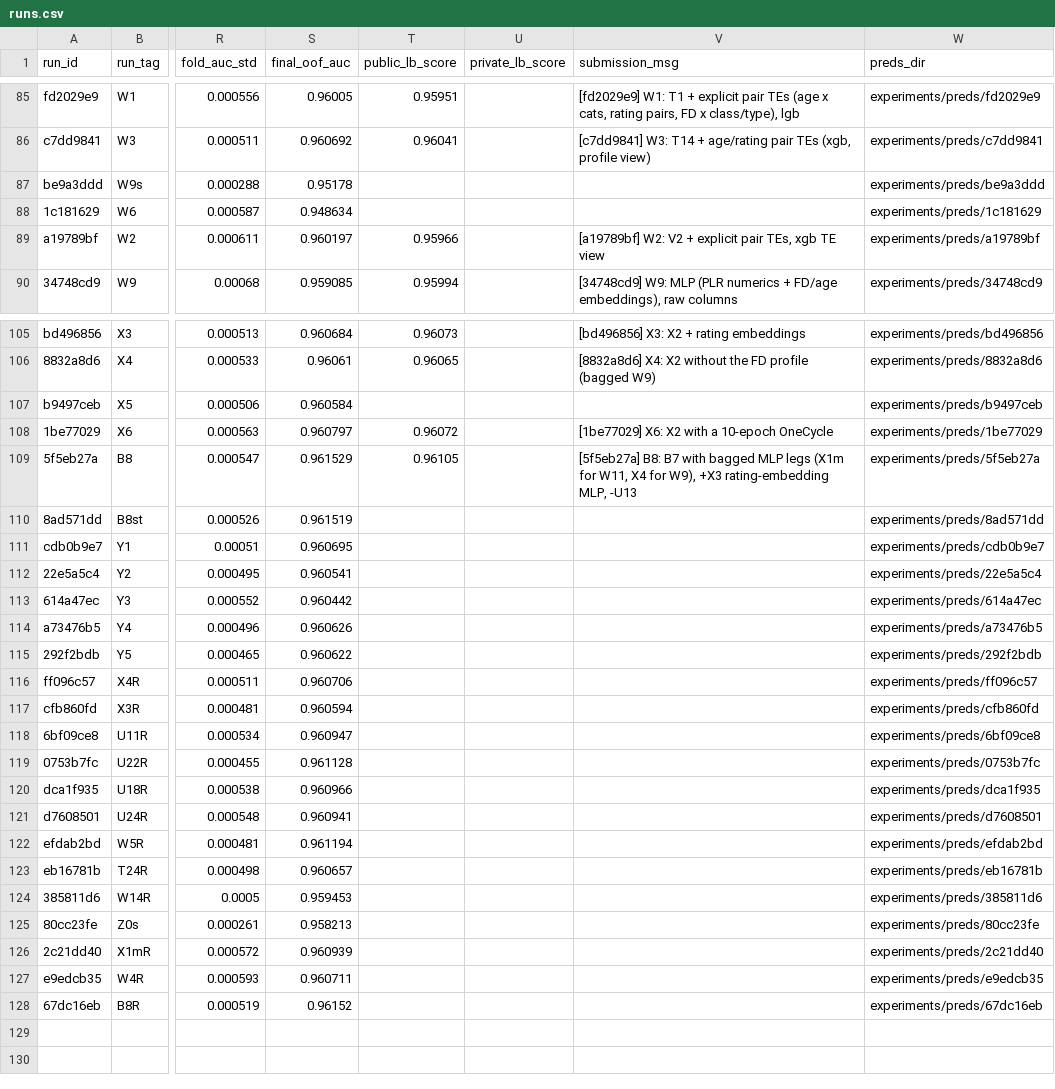
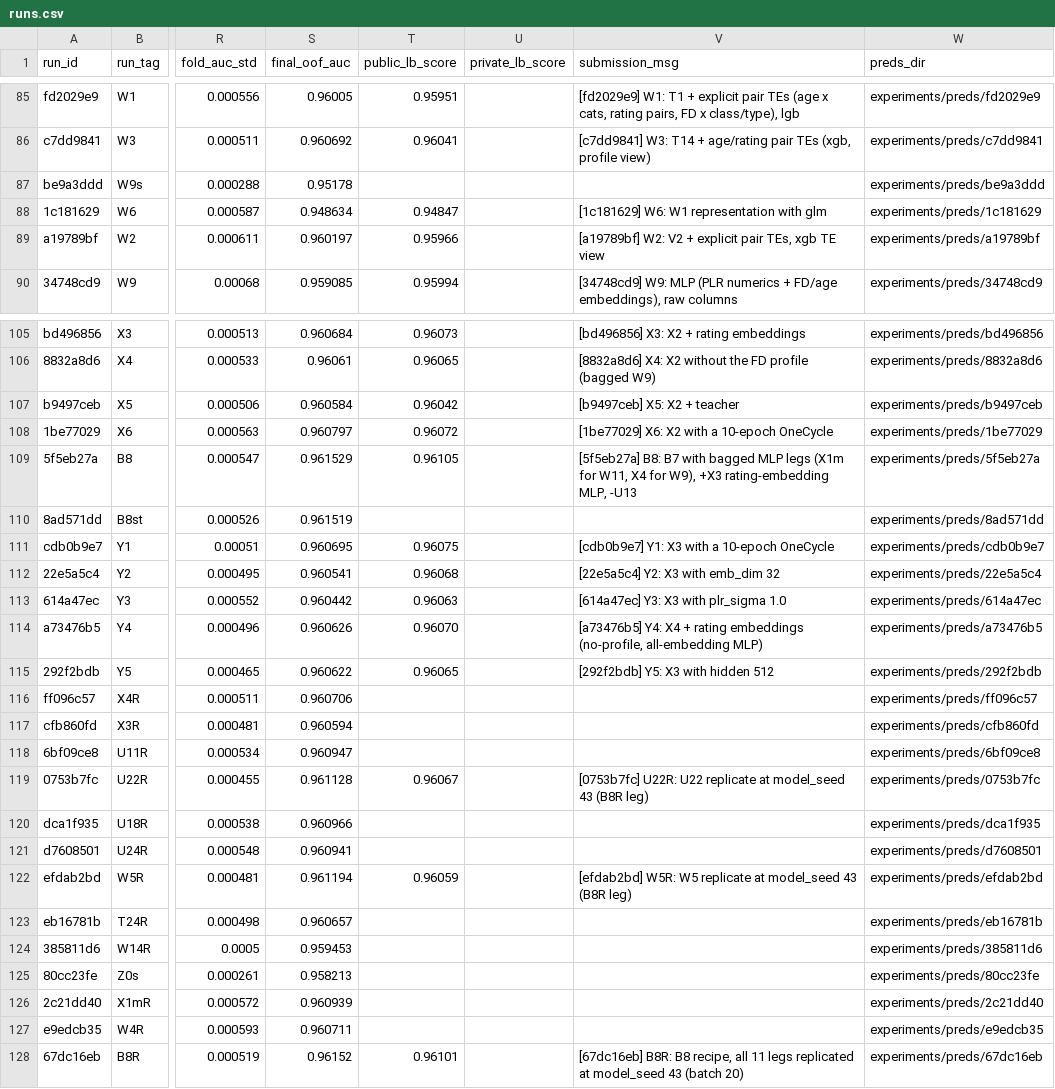
Before and after one commit to gccarno/kaggle_playground_s6e10, a CSV file: experiments/runs.csv, drawn as a sheet; only a part is shown, gaps mark what is left out; the diff names each change by its address in the sheet, - before the commit and + after, or states it on an @@ line.

```diff
--- a/experiments/runs.csv
+++ b/experiments/runs.csv
-T88 (public_lb_score): (empty)
+T88 (public_lb_score): 0.94847
-V88 (submission_msg): (empty)
+V88 (submission_msg): [1c181629] W6: W1 representation with glm
-T107 (public_lb_score): (empty)
+T107 (public_lb_score): 0.96042
-V107 (submission_msg): (empty)
+V107 (submission_msg): [b9497ceb] X5: X2 + teacher
-T111 (public_lb_score): (empty)
+T111 (public_lb_score): 0.96075
-V111 (submission_msg): (empty)
+V111 (submission_msg): [cdb0b9e7] Y1: X3 with a 10-epoch OneCycle
-T112 (public_lb_score): (empty)
+T112 (public_lb_score): 0.96068
-V112 (submission_msg): (empty)
+V112 (submission_msg): [22e5a5c4] Y2: X3 with emb_dim 32
-T113 (public_lb_score): (empty)
+T113 (public_lb_score): 0.96063
-V113 (submission_msg): (empty)
+V113 (submission_msg): [614a47ec] Y3: X3 with plr_sigma 1.0
-T114 (public_lb_score): (empty)
+T114 (public_lb_score): 0.96070
-V114 (submission_msg): (empty)
+V114 (submission_msg): [a73476b5] Y4: X4 + rating embeddings (no-profile, all-embedding MLP)
-T115 (public_lb_score): (empty)
+T115 (public_lb_score): 0.96065
-V115 (submission_msg): (empty)
+V115 (submission_msg): [292f2bdb] Y5: X3 with hidden 512
-T119 (public_lb_score): (empty)
+T119 (public_lb_score): 0.96067
-V119 (submission_msg): (empty)
+V119 (submission_msg): [0753b7fc] U22R: U22 replicate at model_seed 43 (B8R leg)
-T122 (public_lb_score): (empty)
+T122 (public_lb_score): 0.96059
-V122 (submission_msg): (empty)
+V122 (submission_msg): [efdab2bd] W5R: W5 replicate at model_seed 43 (B8R leg)
-T128 (public_lb_score): (empty)
+T128 (public_lb_score): 0.96101
-V128 (submission_msg): (empty)
+V128 (submission_msg): [67dc16eb] B8R: B8 recipe, all 11 legs replicated at model_seed 43 (batch 20)
```
Also changed, not shown: 1 other file.
